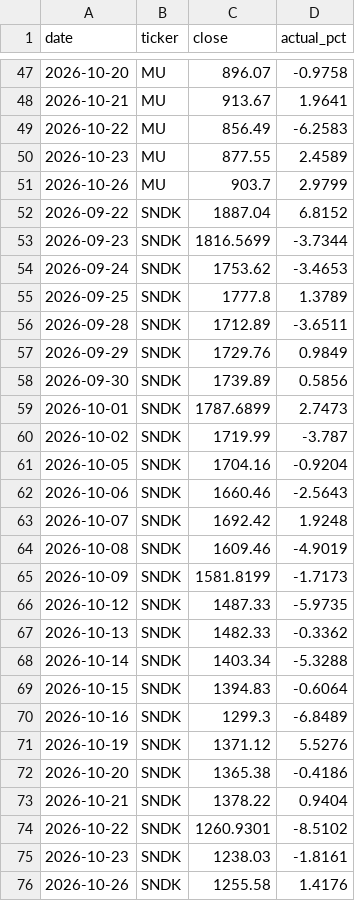
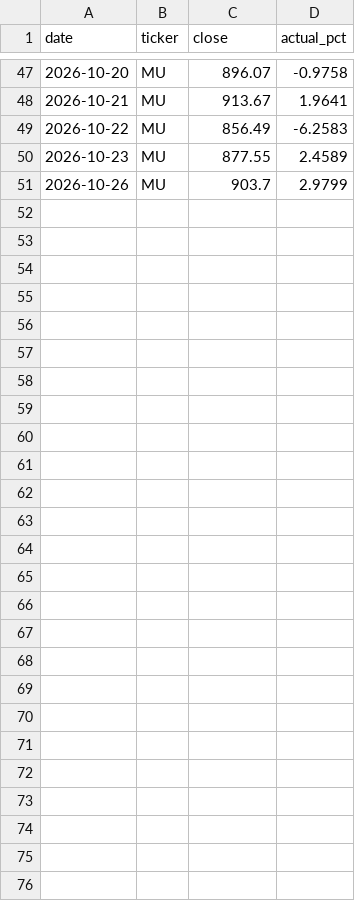
Before and after one commit to sg16-hash/ai-forecast-duel, a CSV file: data/prices.csv, drawn as a sheet; only a part is shown, gaps mark what is left out; the diff names each change by its address in the sheet, - before the commit and + after, or states it on an @@ line.

```diff
--- a/data/prices.csv
+++ b/data/prices.csv
-row 52: 2026-09-22 | SNDK | 1887.04 | 6.8152
-row 53: 2026-09-23 | SNDK | 1816.5699 | -3.7344
-row 54: 2026-09-24 | SNDK | 1753.62 | -3.4653
-row 55: 2026-09-25 | SNDK | 1777.8 | 1.3789
-row 56: 2026-09-28 | SNDK | 1712.89 | -3.6511
-row 57: 2026-09-29 | SNDK | 1729.76 | 0.9849
-row 58: 2026-09-30 | SNDK | 1739.89 | 0.5856
-row 59: 2026-10-01 | SNDK | 1787.6899 | 2.7473
-row 60: 2026-10-02 | SNDK | 1719.99 | -3.787
-row 61: 2026-10-05 | SNDK | 1704.16 | -0.9204
-row 62: 2026-10-06 | SNDK | 1660.46 | -2.5643
-row 63: 2026-10-07 | SNDK | 1692.42 | 1.9248
-row 64: 2026-10-08 | SNDK | 1609.46 | -4.9019
-row 65: 2026-10-09 | SNDK | 1581.8199 | -1.7173
-row 66: 2026-10-12 | SNDK | 1487.33 | -5.9735
-row 67: 2026-10-13 | SNDK | 1482.33 | -0.3362
-row 68: 2026-10-14 | SNDK | 1403.34 | -5.3288
-row 69: 2026-10-15 | SNDK | 1394.83 | -0.6064
-row 70: 2026-10-16 | SNDK | 1299.3 | -6.8489
-row 71: 2026-10-19 | SNDK | 1371.12 | 5.5276
-row 72: 2026-10-20 | SNDK | 1365.38 | -0.4186
-row 73: 2026-10-21 | SNDK | 1378.22 | 0.9404
-row 74: 2026-10-22 | SNDK | 1260.9301 | -8.5102
-row 75: 2026-10-23 | SNDK | 1238.03 | -1.8161
-row 76: 2026-10-26 | SNDK | 1255.58 | 1.4176
```
Also changed, not shown: 2 other files.
